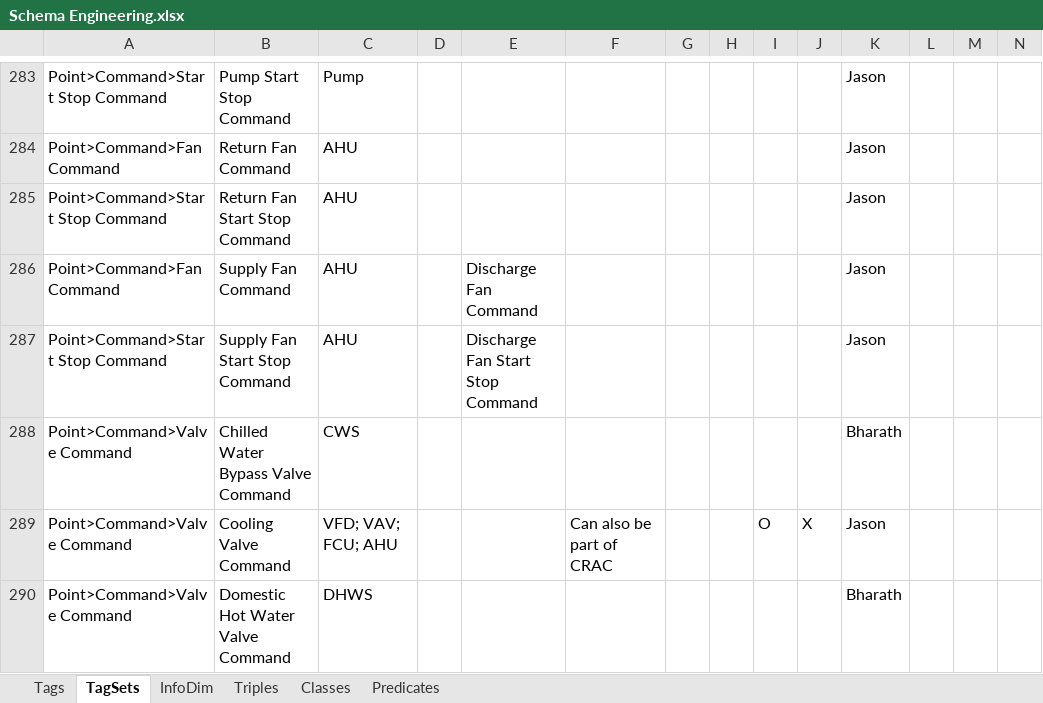
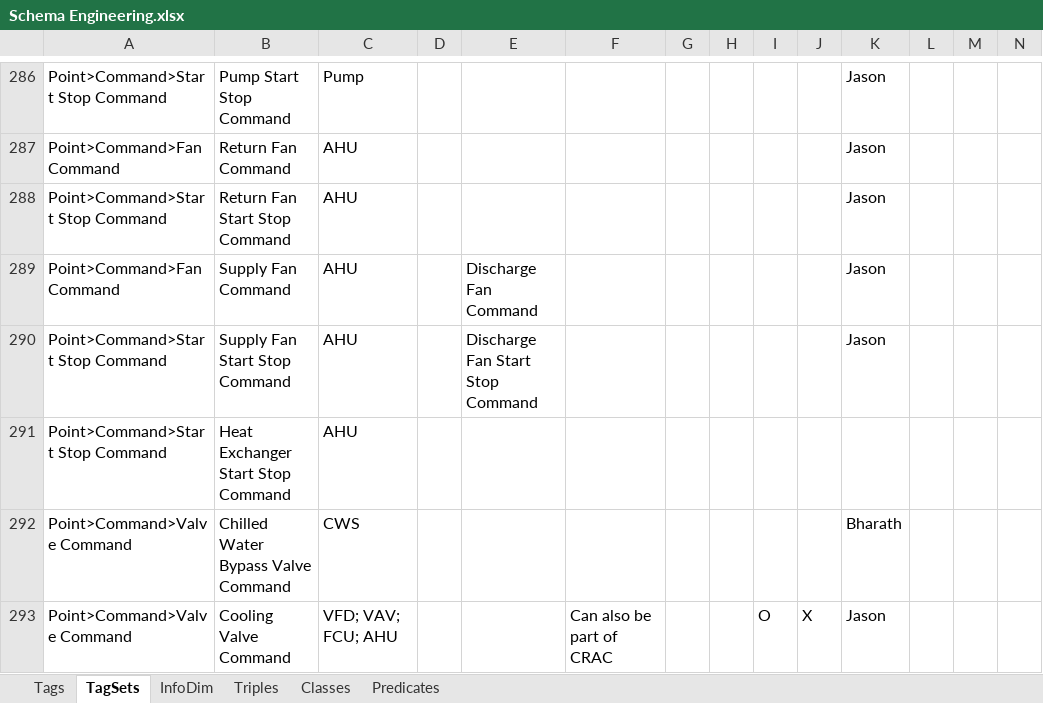
Before and after one commit to aslakjohansen/GroundTruth-1, an Excel workbook: Brick/Schema Engineering.xlsx, sheet TagSets, drawn as a sheet; only a part is shown, gaps mark what is left out; the shorter side is filled out with more unchanged rows; values as stored, in another font and other column widths than the file's, no borders; charts and pictures and conditional formats not drawn; rows hold the shown columns only; the diff covers the shown part only; the diff names each change by its address in the sheet, - before the commit and + after, or states it on an @@ line.

Commit message:
update schema engineering sheet

```diff
--- a/Brick/Schema Engineering.xlsx (sheet TagSets)
+++ b/Brick/Schema Engineering.xlsx (sheet TagSets)
+row 291: Point>Command>Start Stop Command | Heat Exchanger Start Stop Command | AHU
```
Also changed, not shown: 8 added rows and 9 edited cells elsewhere in this sheet.
